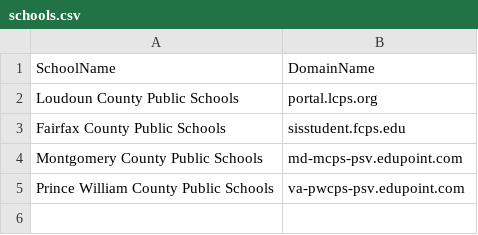
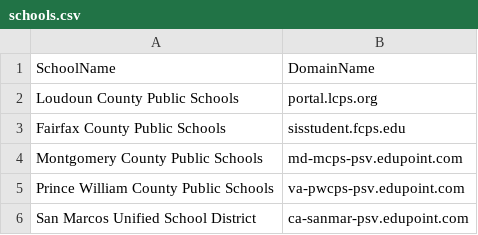
Before and after one commit to DaHyper/StudentCheck, a CSV file: app/schools.csv, drawn as a sheet.

Commit message:
Add SMUSD to schools
Thanks!

```diff
--- a/app/schools.csv
+++ b/app/schools.csv
@@ -5 +5,2 @@ Montgomery County Public Schools,md-mcps-psv.edupoint.com
 Prince William County Public Schools,va-pwcps-psv.edupoint.com
+San Marcos Unified School District,ca-sanmar-psv.edupoint.com
```
